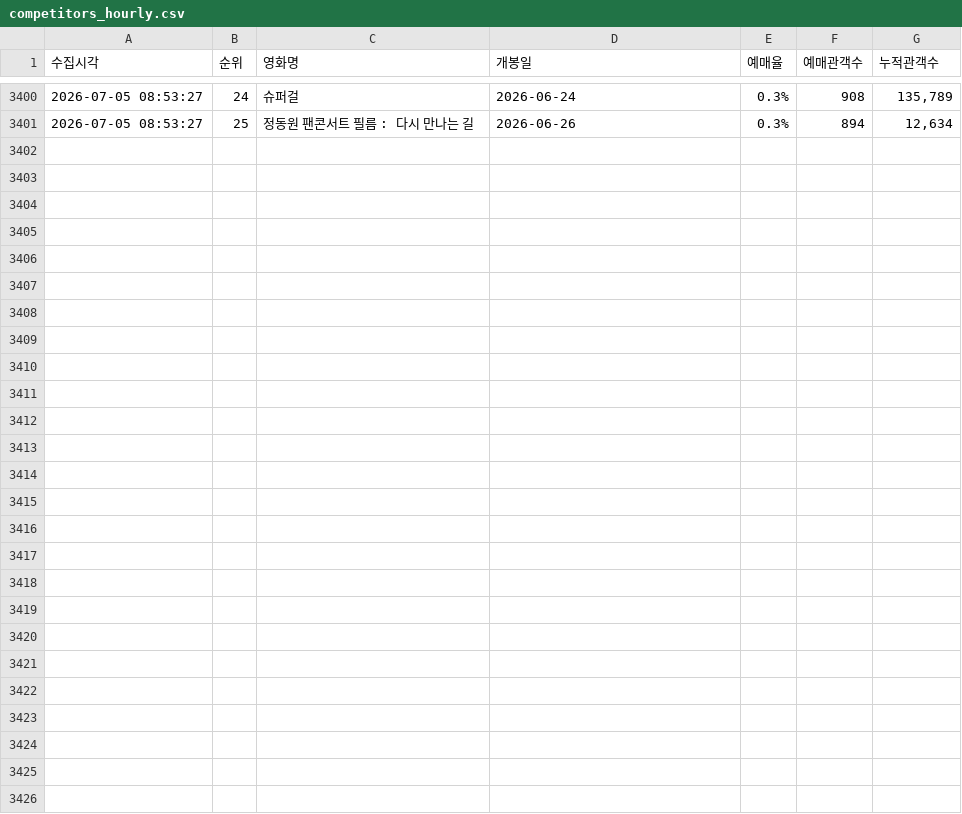
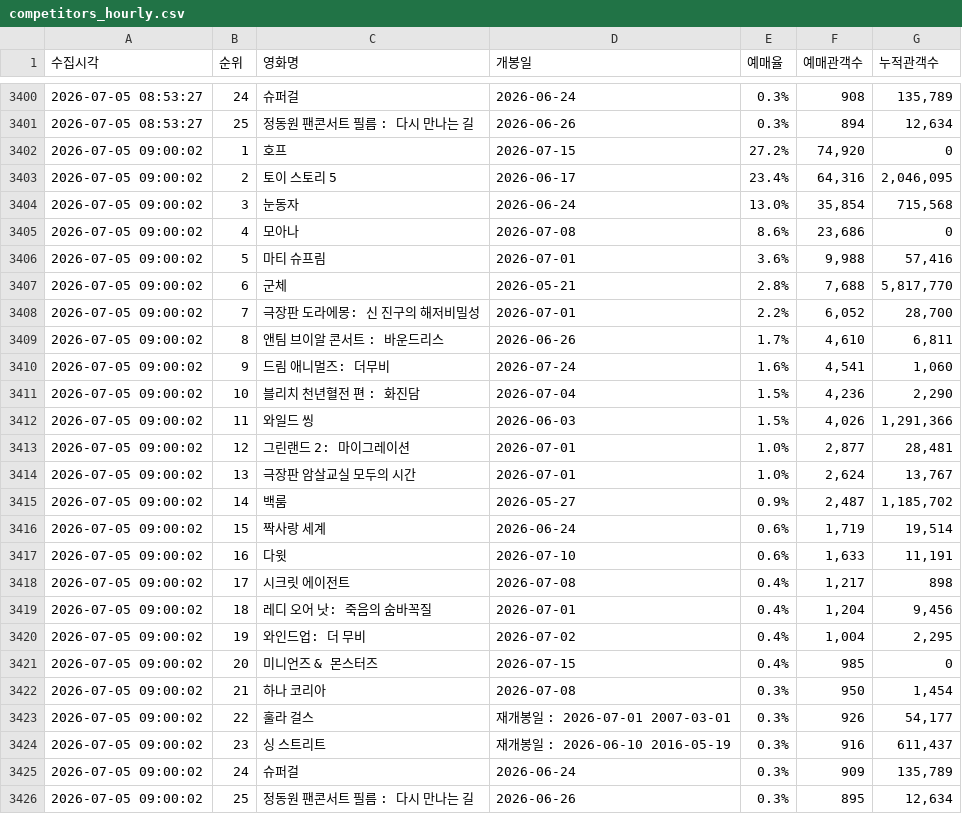
Before and after one commit to jaywhyyang/greenland2, a CSV file: competitors_hourly.csv, drawn as a sheet; only a part is shown, gaps mark what is left out.

Commit message:
data update 2026-07-05 09:00:02

```diff
--- a/competitors_hourly.csv
+++ b/competitors_hourly.csv
@@ -3401 +3401,26 @@
 2026-07-05 08:53:27,25,정동원 팬콘서트 필름 : 다시 만나는 길,2026-06-26,0.3%,894,"12,634"
+2026-07-05 09:00:02,1,호프,2026-07-15,27.2%,"74,920",0
+2026-07-05 09:00:02,2,토이 스토리 5,2026-06-17,23.4%,"64,316","2,046,095"
+2026-07-05 09:00:02,3,눈동자,2026-06-24,13.0%,"35,854","715,568"
+2026-07-05 09:00:02,4,모아나,2026-07-08,8.6%,"23,686",0
+2026-07-05 09:00:02,5,마티 슈프림,2026-07-01,3.6%,"9,988","57,416"
+2026-07-05 09:00:02,6,군체,2026-05-21,2.8%,"7,688","5,817,770"
+2026-07-05 09:00:02,7,극장판 도라에몽: 신 진구의 해저비밀성,2026-07-01,2.2%,"6,052","28,700"
+2026-07-05 09:00:02,8,앤팀 브이알 콘서트 : 바운드리스,2026-06-26,1.7%,"4,610","6,811"
+2026-07-05 09:00:02,9,드림 애니멀즈: 더무비,2026-07-24,1.6%,"4,541","1,060"
+2026-07-05 09:00:02,10,블리치 천년혈전 편 : 화진담,2026-07-04,1.5%,"4,236","2,290"
+2026-07-05 09:00:02,11,와일드 씽,2026-06-03,1.5%,"4,026","1,291,366"
+2026-07-05 09:00:02,12,그린랜드 2: 마이그레이션,2026-07-01,1.0%,"2,877","28,481"
+2026-07-05 09:00:02,13,극장판 암살교실 모두의 시간,2026-07-01,1.0%,"2,624","13,767"
+2026-07-05 09:00:02,14,백룸,2026-05-27,0.9%,"2,487","1,185,702"
+2026-07-05 09:00:02,15,짝사랑 세계,2026-06-24,0.6%,"1,719","19,514"
+2026-07-05 09:00:02,16,다윗,2026-07-10,0.6%,"1,633","11,191"
+2026-07-05 09:00:02,17,시크릿 에이전트,2026-07-08,0.4%,"1,217",898
+2026-07-05 09:00:02,18,레디 오어 낫: 죽음의 숨바꼭질,2026-07-01,0.4%,"1,204","9,456"
+2026-07-05 09:00:02,19,와인드업: 더 무비,2026-07-02,0.4%,"1,004","2,295"
+2026-07-05 09:00:02,20,미니언즈 & 몬스터즈,2026-07-15,0.4%,985,0
+2026-07-05 09:00:02,21,하나 코리아,2026-07-08,0.3%,950,"1,454"
+2026-07-05 09:00:02,22,훌라 걸스,재개봉일 : 2026-07-01 2007-03-01,0.3%,926,"54,177"
+2026-07-05 09:00:02,23,싱 스트리트,재개봉일 : 2026-06-10 2016-05-19,0.3%,916,"611,437"
+2026-07-05 09:00:02,24,슈퍼걸,2026-06-24,0.3%,909,"135,789"
+2026-07-05 09:00:02,25,정동원 팬콘서트 필름 : 다시 만나는 길,2026-06-26,0.3%,895,"12,634"
```
Also changed, not shown: greenland2_hourly.csv, 1 other file.
